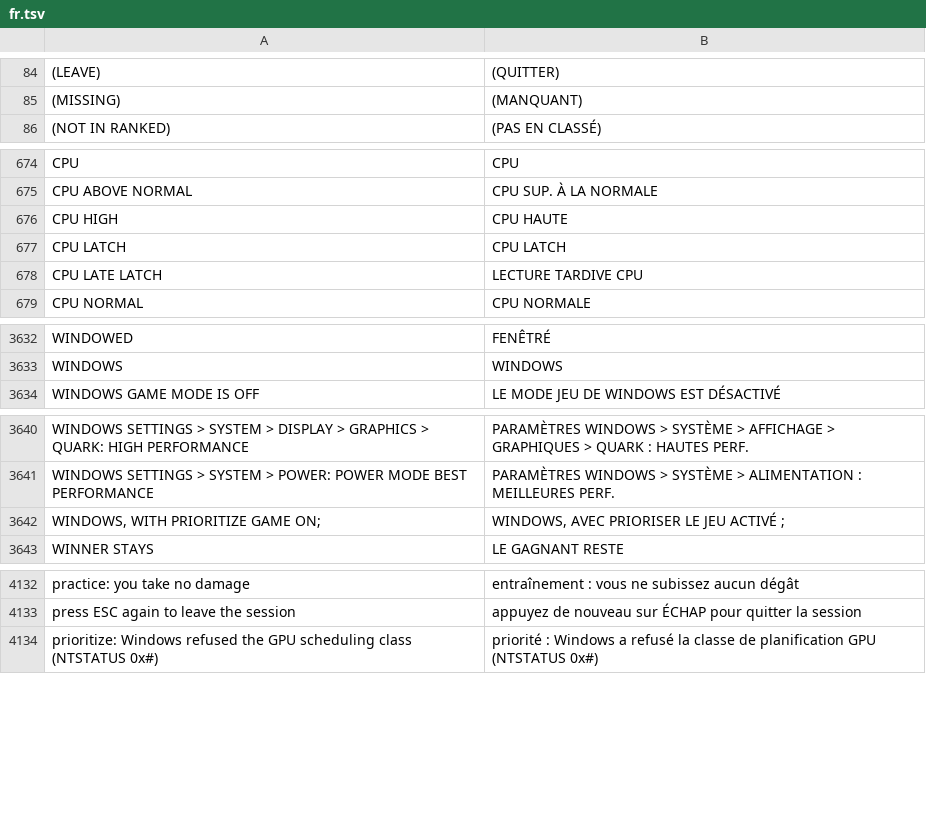
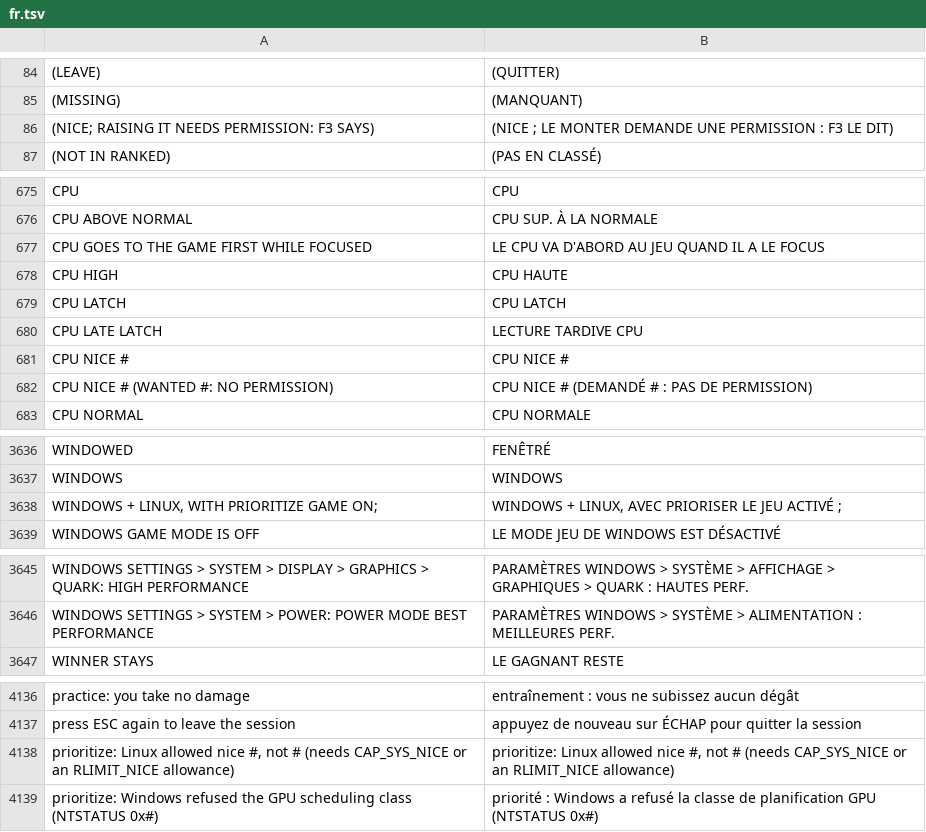
Before and after one commit to floration/quark, a TSV file: assets/lang/fr.tsv, drawn as a sheet; only a part is shown, gaps mark what is left out; removed rows and columns are numbered as before the commit, all else as after; the diff names each change by its address in the sheet, - before the commit and + after, or states it on an @@ line.

```diff
--- a/assets/lang/fr.tsv
+++ b/assets/lang/fr.tsv
+row 86: (NICE; RAISING IT NEEDS PERMISSION: F3 SAYS) | (NICE ; LE MONTER DEMANDE UNE PERMISSION : F3 LE DIT)
+row 677: CPU GOES TO THE GAME FIRST WHILE FOCUSED | LE CPU VA D'ABORD AU JEU QUAND IL A LE FOCUS
+row 681: CPU NICE # | CPU NICE #
+row 682: CPU NICE # (WANTED #: NO PERMISSION) | CPU NICE # (DEMANDÉ # : PAS DE PERMISSION)
+row 3638: WINDOWS + LINUX, WITH PRIORITIZE GAME ON; | WINDOWS + LINUX, AVEC PRIORISER LE JEU ACTIVÉ ;
-row 3642: WINDOWS, WITH PRIORITIZE GAME ON; | WINDOWS, AVEC PRIORISER LE JEU ACTIVÉ ;
+row 4138: prioritize: Linux allowed nice #, not # (needs CAP_SYS_NICE or an RLIMIT_NICE allowance) | prioritize: Linux allowed nice #, not # (needs CAP_SYS_NICE or an RLIMIT_NICE allowance)
```
Also changed, not shown: assets/lang/de.tsv, assets/lang/es.tsv, 13 other files.
